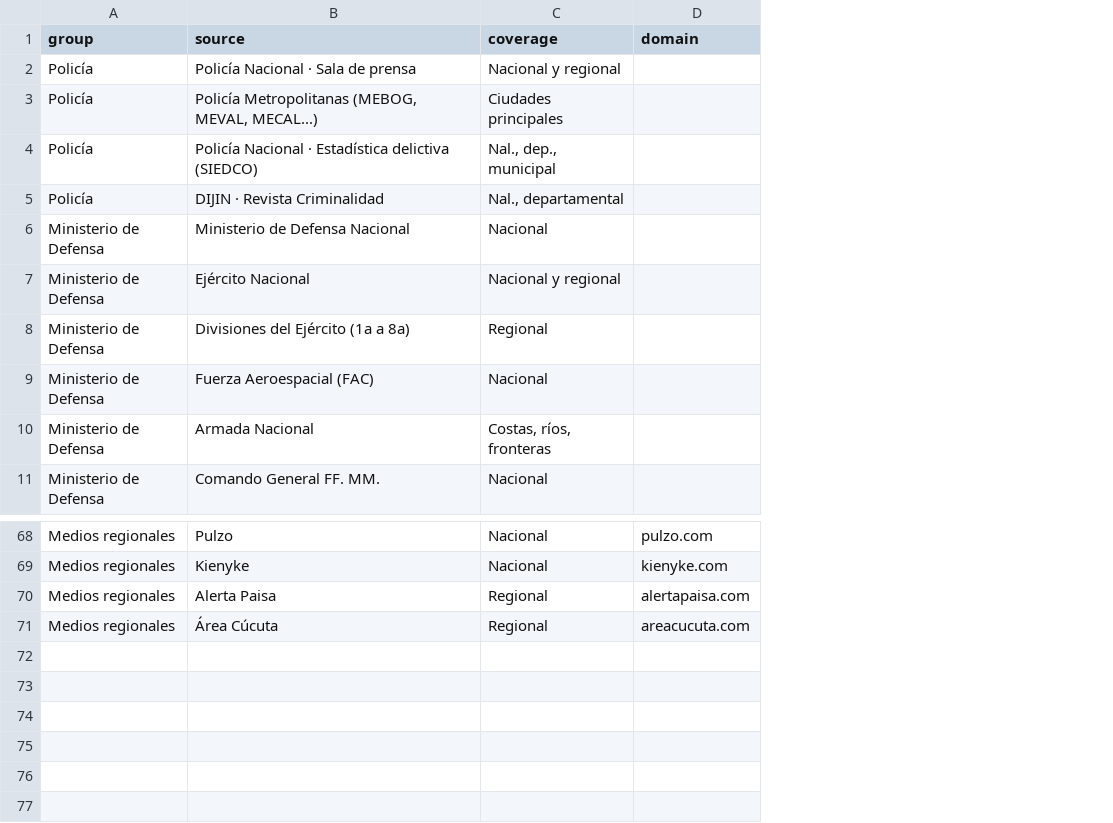
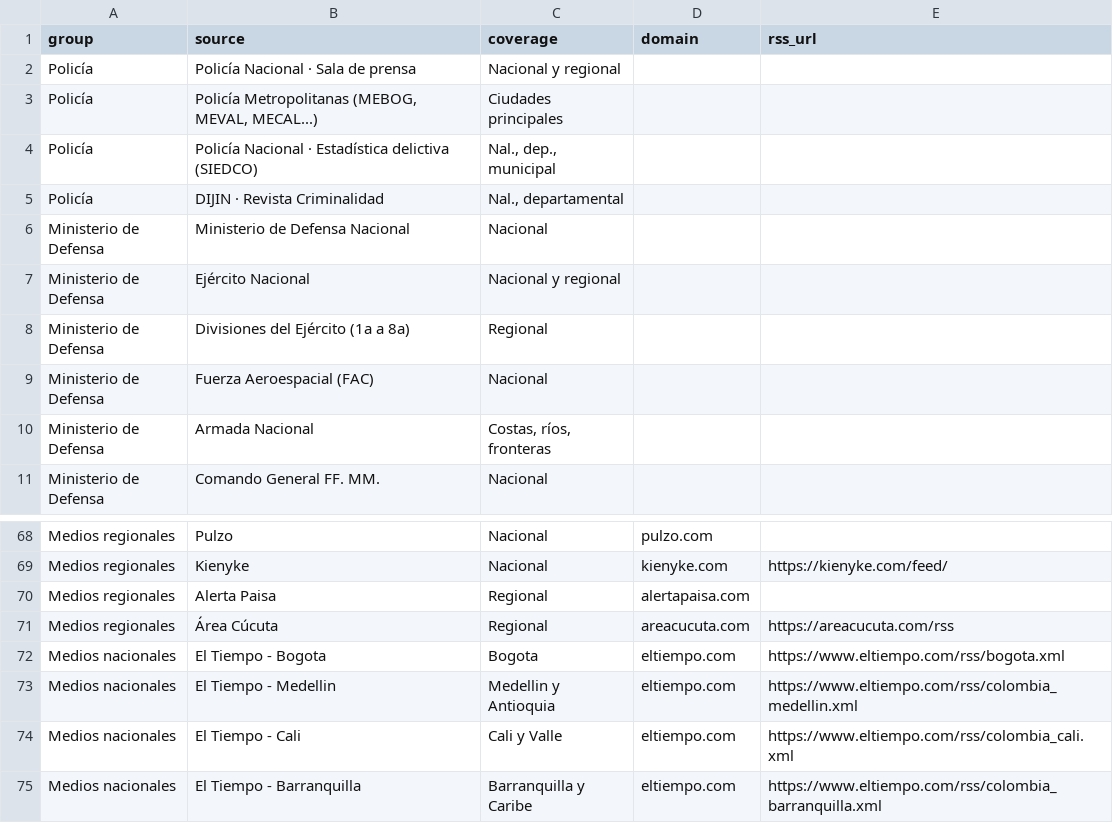
Before and after one commit to daniel453/backend-vise, a CSV file: database/seeders/data/scraping_sources.csv, drawn as a sheet; only a part is shown, gaps mark what is left out; the diff names each change by its address in the sheet, - before the commit and + after, or states it on an @@ line.

Commit message:
Boletines: envio nacional por correo desde el backend + fuentes RSS confiables
- Endpoint POST /api/boletines/enviar-nacional (token X-Dispatch-Token): arma el
  PDF nacional y lo envia a los correos activos de report_recipients. n8n solo
  dispara el POST.
- Mailable NationalBulletinMail + plantilla de correo con el PDF adjunto.
- BulletinReportService: carga de datos compartida por vista web, PDF y envio.
- scraping_sources: columna rss_url (feed propio de cada fuente confiable) +
  filas de El Tiempo por ciudad. El conector RSS lee solo esos feeds, asi en el
  boletin solo entran dominios de la tabla (filtro por dominio de raiz).

```diff
--- a/database/seeders/data/scraping_sources.csv
+++ b/database/seeders/data/scraping_sources.csv
+column E (rss_url), rows 69-71: https://kienyke.com/feed/ |  | https://areacucuta.com/rss
+row 72: Medios nacionales | El Tiempo - Bogota | Bogota | eltiempo.com | https://www.eltiempo.com/rss/bogota.xml
+row 73: Medios nacionales | El Tiempo - Medellin | Medellin y Antioquia | eltiempo.com | https://www.eltiempo.com/rss/colombia_medellin.xml
+row 74: Medios nacionales | El Tiempo - Cali | Cali y Valle | eltiempo.com | https://www.eltiempo.com/rss/colombia_cali.xml
+row 75: Medios nacionales | El Tiempo - Barranquilla | Barranquilla y Caribe | eltiempo.com | https://www.eltiempo.com/rss/colombia_barranquilla.xml
```
Also changed, not shown: 11 other files.
